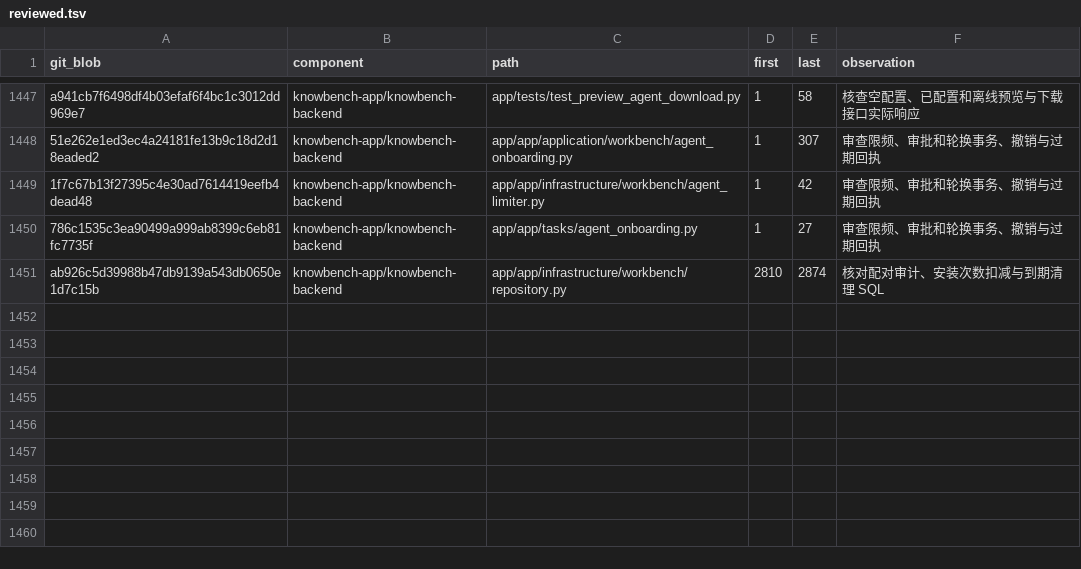
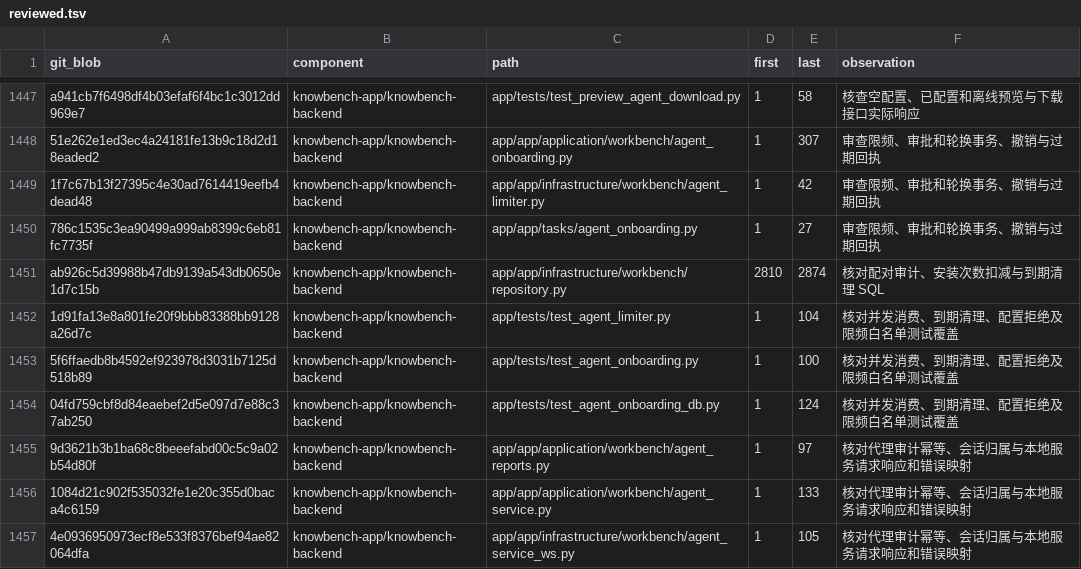
Before and after one commit to sunmoonlion/sunmoonun, a TSV file: scripts/results/2026-11-26-Luna十八组件逐行审查/reviewed.tsv, drawn as a sheet; only a part is shown, gaps mark what is left out; the diff names each change by its address in the sheet, - before the commit and + after, or states it on an @@ line.

```diff
--- a/scripts/results/2026-11-26-Luna十八组件逐行审查/reviewed.tsv
+++ b/scripts/results/2026-11-26-Luna十八组件逐行审查/reviewed.tsv
+row 1452: 1d91fa13e8a801fe20f9bbb83388bb9128a26d7c | knowbench-app/knowbench-backend | app/tests/test_agent_limiter.py | 1 | 104 | 核对并发消费、到期清理、配置拒绝及限频白名单测试覆盖
+row 1453: 5f6ffaedb8b4592ef923978d3031b7125d518b89 | knowbench-app/knowbench-backend | app/tests/test_agent_onboarding.py | 1 | 100 | 核对并发消费、到期清理、配置拒绝及限频白名单测试覆盖
+row 1454: 04fd759cbf8d84eaebef2d5e097d7e88c37ab250 | knowbench-app/knowbench-backend | app/tests/test_agent_onboarding_db.py | 1 | 124 | 核对并发消费、到期清理、配置拒绝及限频白名单测试覆盖
+row 1455: 9d3621b3b1ba68c8beeefabd00c5c9a02b54d80f | knowbench-app/knowbench-backend | app/app/application/workbench/agent_reports.py | 1 | 97 | 核对代理审计幂等、会话归属与本地服务请求响应和错误映射
+row 1456: 1084d21c902f535032fe1e20c355d0baca4c6159 | knowbench-app/knowbench-backend | app/app/application/workbench/agent_service.py | 1 | 133 | 核对代理审计幂等、会话归属与本地服务请求响应和错误映射
+row 1457: 4e0936950973ecf8e533f8376bef94ae82064dfa | knowbench-app/knowbench-backend | app/app/infrastructure/workbench/agent_service_ws.py | 1 | 105 | 核对代理审计幂等、会话归属与本地服务请求响应和错误映射
```
Also changed, not shown: 3 other files.
